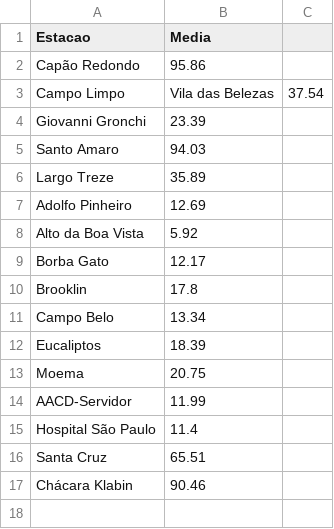
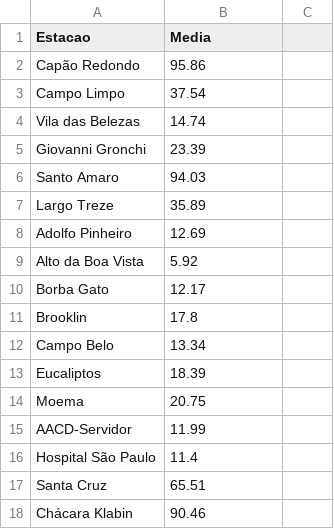
Before and after one commit to PauloAPH/AnaliseDoSistemaMetroviarioDeSaoPaulo, a CSV file: Dados/Metro/Linha_Lilas.csv, drawn as a sheet.

```diff
--- a/Dados/Metro/Linha_Lilas.csv
+++ b/Dados/Metro/Linha_Lilas.csv
@@ -2,3 +2,4 @@ Estacao;Media
 Capão Redondo; 95.86
-Campo Limpo; Vila das Belezas; 37.54
+Campo Limpo; 37.54
+Vila das Belezas; 14.74
 Giovanni Gronchi; 23.39
```
Also changed, not shown: Dados/Metro/Linha_Esmeralda.csv, Dados/Metro/Linha_Rubi.csv, 1 other file.
